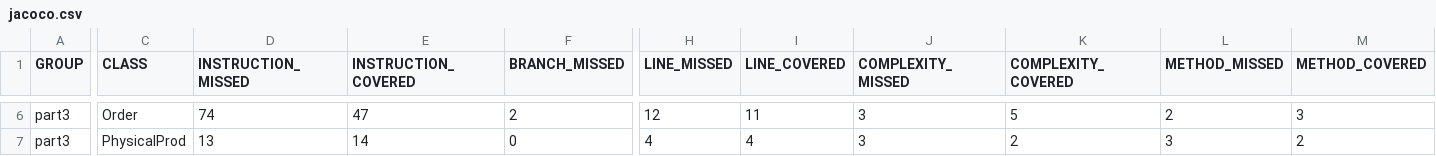
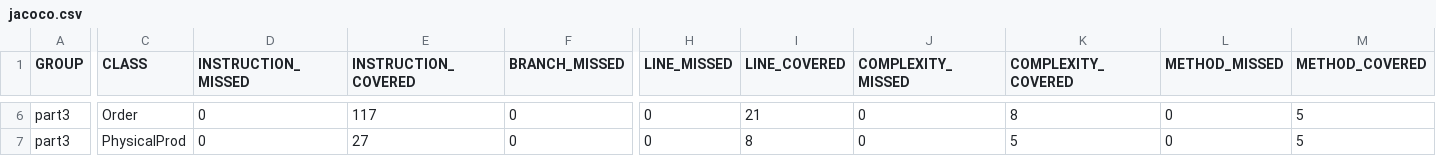
Before and after one commit to shadowbirdo/JFGonzalezPublicProjects, a CSV file: Entornos de Desarrollo/Proyecto_gestionPedidos_parte3/part3/target/site/jacoco/jacoco.csv, drawn as a sheet; only a part is shown, gaps mark what is left out; the diff covers the shown part only; the diff names each change by its address in the sheet, - before the commit and + after, or states it on an @@ line.

```diff
--- a/Entornos de Desarrollo/Proyecto_gestionPedidos_parte3/part3/target/site/jacoco/jacoco.csv
+++ b/Entornos de Desarrollo/Proyecto_gestionPedidos_parte3/part3/target/site/jacoco/jacoco.csv
-D6 (INSTRUCTION_MISSED): 74
+D6 (INSTRUCTION_MISSED): 0
-E6 (INSTRUCTION_COVERED): 47
+E6 (INSTRUCTION_COVERED): 117
-F6 (BRANCH_MISSED): 2
+F6 (BRANCH_MISSED): 0
-H6 (LINE_MISSED): 12
+H6 (LINE_MISSED): 0
-I6 (LINE_COVERED): 11
+I6 (LINE_COVERED): 21
-J6:J7 (COMPLEXITY_MISSED): 3
+J6:J7 (COMPLEXITY_MISSED): 0
-K6 (COMPLEXITY_COVERED): 5
+K6 (COMPLEXITY_COVERED): 8
-L6 (METHOD_MISSED): 2
+L6 (METHOD_MISSED): 0
-M6 (METHOD_COVERED): 3
+M6 (METHOD_COVERED): 5
-D7 (INSTRUCTION_MISSED): 13
+D7 (INSTRUCTION_MISSED): 0
-E7 (INSTRUCTION_COVERED): 14
+E7 (INSTRUCTION_COVERED): 27
-H7 (LINE_MISSED): 4
+H7 (LINE_MISSED): 0
-I7 (LINE_COVERED): 4
+I7 (LINE_COVERED): 8
-K7 (COMPLEXITY_COVERED): 2
+K7 (COMPLEXITY_COVERED): 5
-L7 (METHOD_MISSED): 3
+L7 (METHOD_MISSED): 0
-M7 (METHOD_COVERED): 2
+M7 (METHOD_COVERED): 5
```
Also changed, not shown: 33 edited cells elsewhere in this file, 42 other files.
